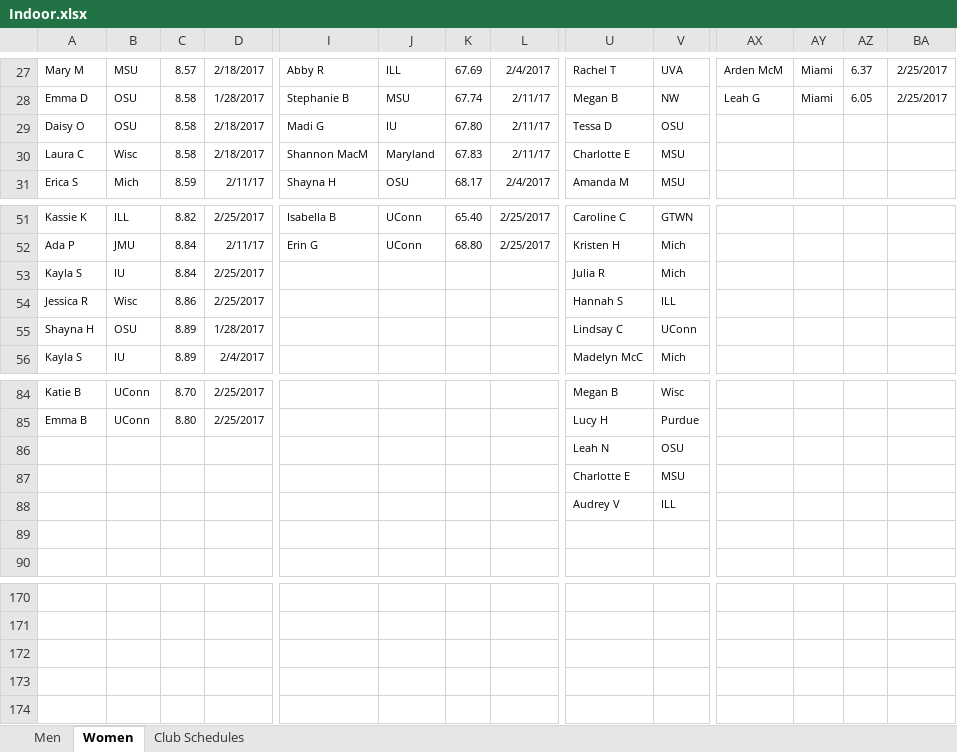
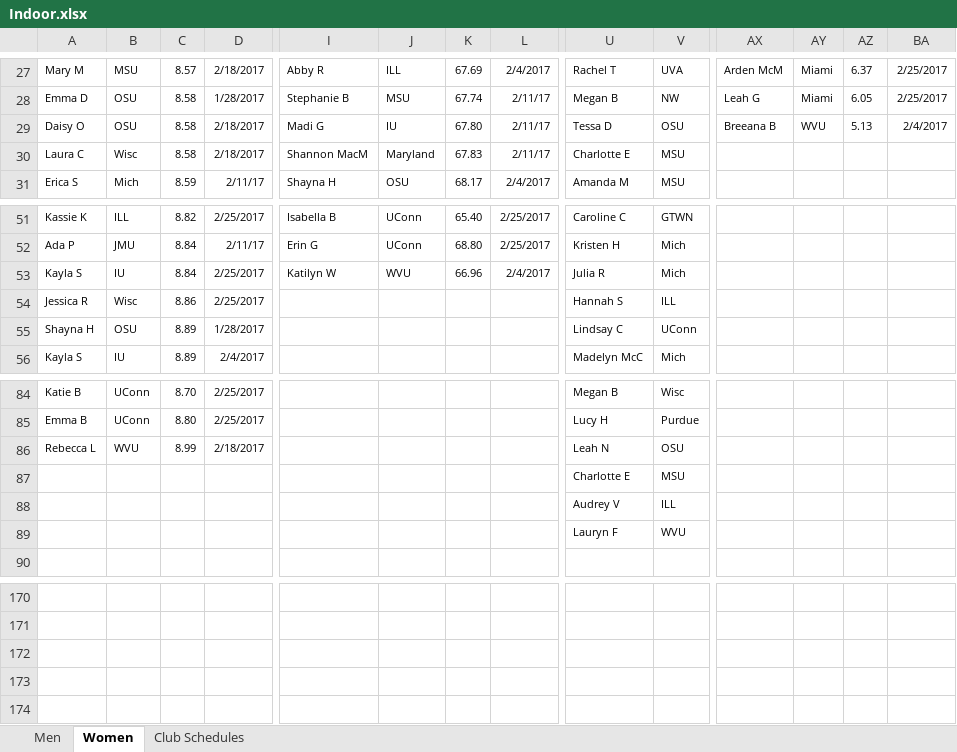
Before and after one commit to mkreiser/NationalsScoringModel, an Excel workbook: Indoor.xlsx, sheet Women, drawn as a sheet; only a part is shown, gaps mark what is left out; values as stored, in another font and other column widths than the file's, no borders; charts and pictures not drawn; rows hold the shown columns only; the diff covers the shown part only; the diff names each change by its address in the sheet, - before the commit and + after, or states it on an @@ line.

```diff
--- a/Indoor.xlsx (sheet Women)
+++ b/Indoor.xlsx (sheet Women)
-AX29: (empty)
+AX29: Breeana B
-AY29: (empty)
+AY29: WVU
-AZ29: (empty)
+AZ29: 5.13
-BA29: (empty)
+BA29: 2/4/2017
-I53: (empty)
+I53: Katilyn W
-J53: (empty)
+J53: WVU
-K53: (empty)
+K53: 66.96
-L53: (empty)
+L53: 2/4/2017
-A86: (empty)
+A86: Rebecca L
-B86: (empty)
+B86: WVU
-C86: (empty)
+C86: 8.99
-D86: (empty)
+D86: 2/18/2017
-U89: (empty)
+U89: Lauryn F
-V89: (empty)
+V89: WVU
+row 174: (empty)
```
Also changed, not shown: 2 edited cells elsewhere in this sheet, sheet Men, Outdoor.xlsx.
